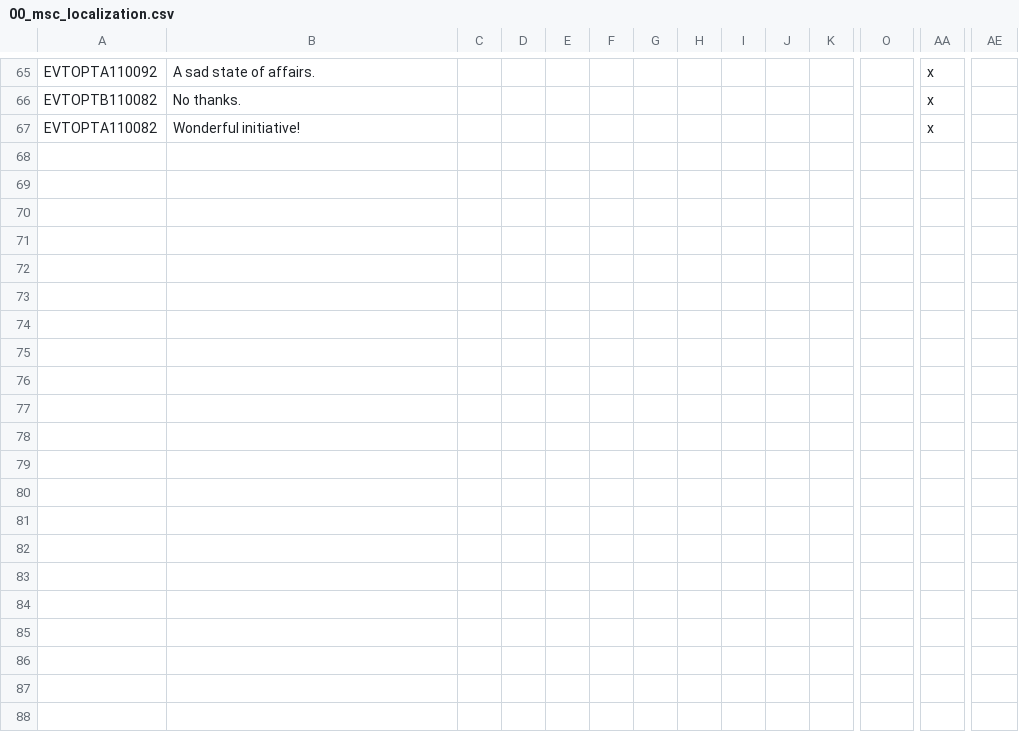
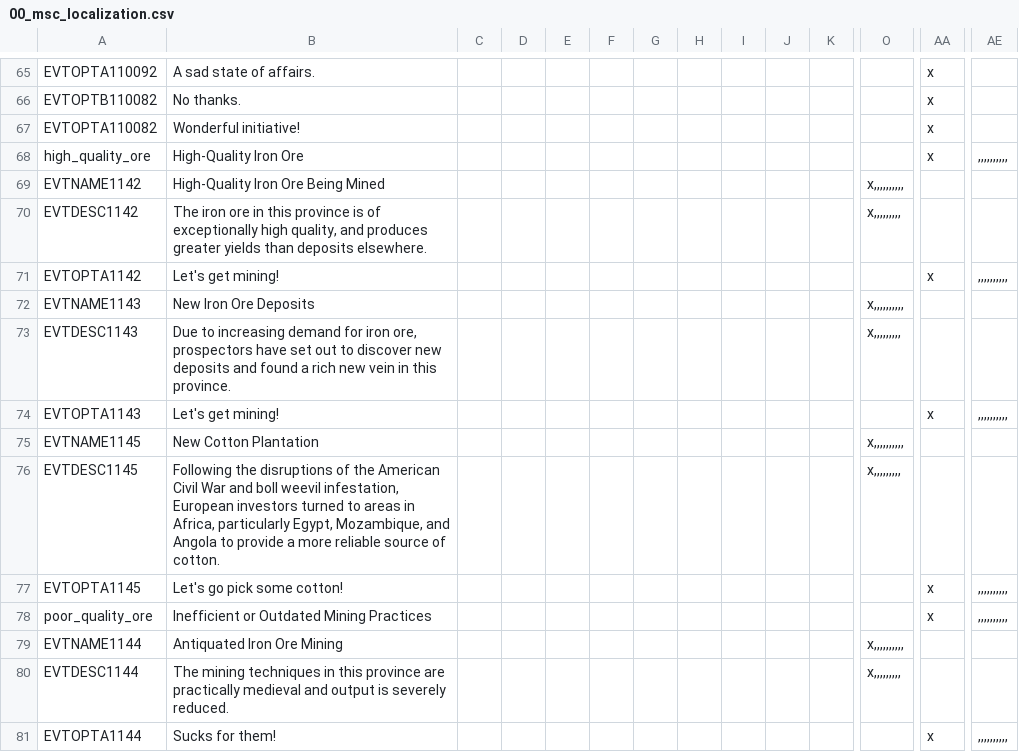
Before and after one commit to Polaxcorndog/PDXMP, a CSV file: HPM/localisation/00_msc_localization.csv, drawn as a sheet; only a part is shown, gaps mark what is left out; rows hold the shown columns only; the diff names each change by its address in the sheet, - before the commit and + after, or states it on an @@ line.

Commit message:
RGO change localizations

```diff
--- a/HPM/localisation/00_msc_localization.csv
+++ b/HPM/localisation/00_msc_localization.csv
+row 68: high_quality_ore | High-Quality Iron Ore |  |  |  |  |  |  |  |  |  |  | x | ,,,,,,,,,,
+row 69: EVTNAME1142 | High-Quality Iron Ore Being Mined |  |  |  |  |  |  |  |  |  | x,,,,,,,,,,
+row 70: EVTDESC1142 | The iron ore in this province is of exceptionally high quality, and produces greater yields than deposits elsewhere. |  |  |  |  |  |  |  |  |  | x,,,,,,,,,
+row 71: EVTOPTA1142 | Let's get mining! |  |  |  |  |  |  |  |  |  |  | x | ,,,,,,,,,,
+row 72: EVTNAME1143 | New Iron Ore Deposits |  |  |  |  |  |  |  |  |  | x,,,,,,,,,,
+row 73: EVTDESC1143 | Due to increasing demand for iron ore, prospectors have set out to discover new deposits and found a rich new vein in this province. |  |  |  |  |  |  |  |  |  | x,,,,,,,,,
+row 74: EVTOPTA1143 | Let's get mining! |  |  |  |  |  |  |  |  |  |  | x | ,,,,,,,,,,
+row 75: EVTNAME1145 | New Cotton Plantation |  |  |  |  |  |  |  |  |  | x,,,,,,,,,,
+row 76: EVTDESC1145 | Following the disruptions of the American Civil War and boll weevil infestation, European investors turned to areas in Africa, particularly Egypt, Mozambique, and Angola to provide a more reliable source of cotton. |  |  |  |  |  |  |  |  |  | x,,,,,,,,,
+row 77: EVTOPTA1145 | Let's go pick some cotton! |  |  |  |  |  |  |  |  |  |  | x | ,,,,,,,,,,
+row 78: poor_quality_ore | Inefficient or Outdated Mining Practices |  |  |  |  |  |  |  |  |  |  | x | ,,,,,,,,,,
+row 79: EVTNAME1144 | Antiquated Iron Ore Mining |  |  |  |  |  |  |  |  |  | x,,,,,,,,,,
+row 80: EVTDESC1144 | The mining techniques in this province are practically medieval and output is severely reduced. |  |  |  |  |  |  |  |  |  | x,,,,,,,,,
+row 81: EVTOPTA1144 | Sucks for them! |  |  |  |  |  |  |  |  |  |  | x | ,,,,,,,,,,
```
